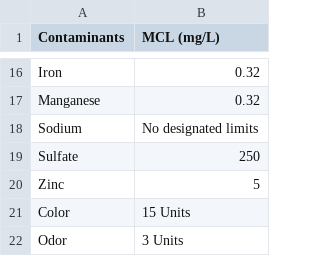
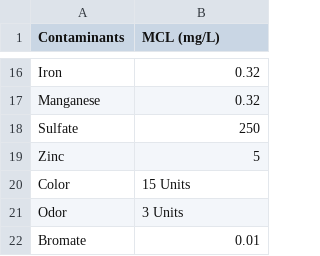
Before and after one commit to ewpatton/SemantEco, a CSV file: src/csv/ny-regulation.csv, drawn as a sheet; only a part is shown, gaps mark what is left out; the shorter side is filled out with more unchanged rows.

Commit message:
delete one row: sodium

```diff
--- a/src/csv/ny-regulation.csv
+++ b/src/csv/ny-regulation.csv
@@ -17,3 +17,2 @@
 "Manganese",0.32
-"Sodium","No designated limits"
 "Sulfate",250
```
